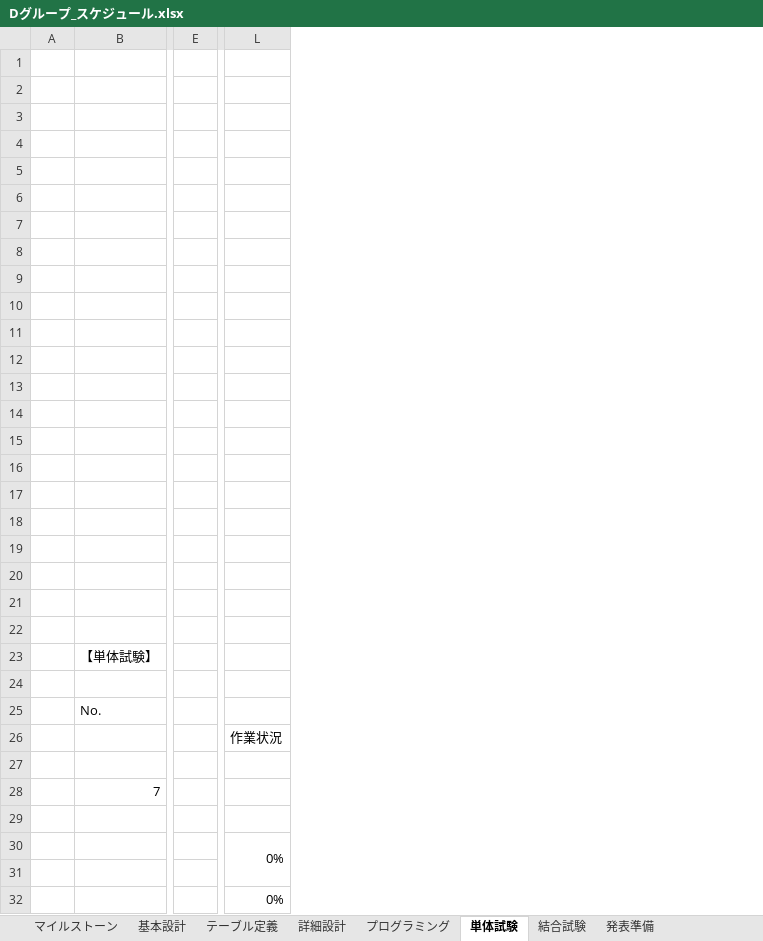
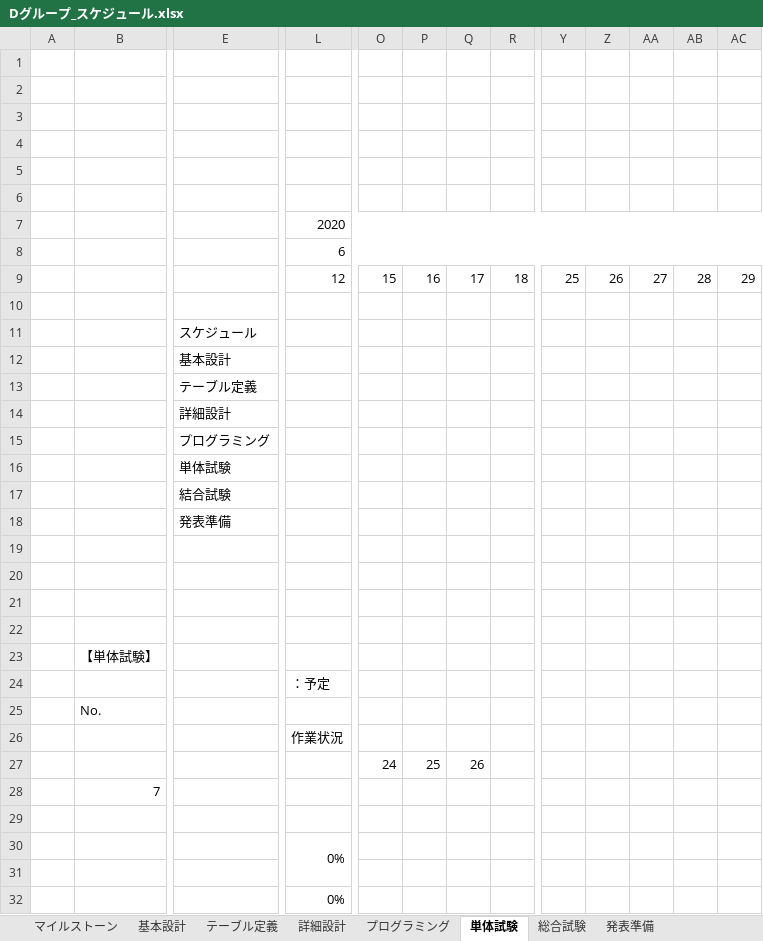
Before and after one commit to miyagiryusei/Excel, an Excel workbook: Dグループ_スケジュール.xlsx, sheet 単体試験, drawn as a sheet; only a part is shown, gaps mark what is left out; values as stored, in another font and other column widths than the file's, no cell formats; charts and pictures not drawn; removed rows and columns are numbered as before the commit, all else as after; rows hold the shown columns only; the diff names each change by its address in the sheet, - before the commit and + after, or states it on an @@ line.

Commit message:
スケジュール修正

```diff
--- a/Dグループ_スケジュール.xlsx (sheet 単体試験)
+++ b/Dグループ_スケジュール.xlsx (sheet 単体試験)
-sheet tab: 結合試験
+sheet tab: 総合試験
-column E, empty
+column E, rows 11-18: スケジュール | 基本設計 | テーブル定義 | 詳細設計 | プログラミング | 単体試験 | 結合試験 | 発表準備
+column O, row 9: 15
+column P, row 9: 16
+column Q, row 9: 17
+column R, row 9: 18
+column Y, row 9: 25
+column Z, row 9: 26
+column AA, row 9: 27
+column AB, row 9: 28
+column AC, row 9: 29
+row 5: (empty)
-row 7: (empty)
+row 7:  |  |  | 2020
+L7:AC7 merged
-L8: (empty)
+L8: 6
+L8:AC8 merged
-row 9: (empty)
+row 9:  |  |  | 12 | 15 | 16 | 17 | 18 | 25 | 26 | 27 | 28 | 29
-row 10: (empty)
+row 10: (empty)
-row 11: (empty)
+row 11:  |  | スケジュール
-row 12: (empty)
+row 12:  |  | 基本設計
-row 13: (empty)
+row 13:  |  | テーブル定義
-row 14: (empty)
+row 14:  |  | 詳細設計
-row 15: (empty)
+row 15:  |  | プログラミング
-row 16: (empty)
+row 16:  |  | 単体試験
-row 17: (empty)
+row 17:  |  | 結合試験
-row 18: (empty)
+row 18:  |  | 発表準備
-row 18: (empty)
-row 24: (empty)
+row 24:  |  |  | ：予定
-row 27: (empty)
+row 27:  |  |  |  | 24 | 25 | 26
```
Also changed, not shown: sheet 発表準備, sheet 基本設計, sheet 詳細設計, sheet テーブル定義, sheet 総合試験, sheet プログラミング, 1 more sheet, cell formats, charts or pictures, Dグループ_テーブル定義書.xlsx.
